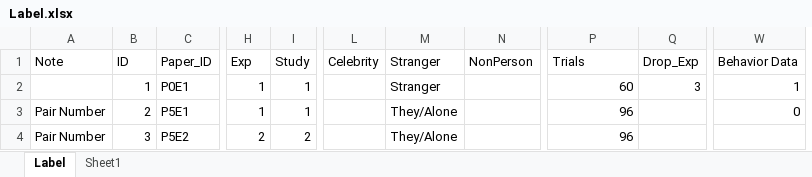
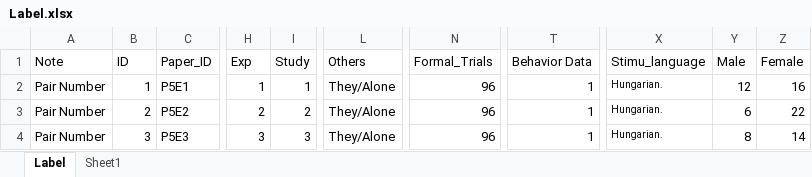
Before and after one commit to WangOldBig/SPE_Database, an Excel workbook: Label.xlsx, sheet Label, drawn as a sheet; only a part is shown, gaps mark what is left out; values as stored, in another font and other column widths than the file's, no borders; removed rows and columns are numbered as before the commit, all else as after; the diff covers the shown part only; the diff names each change by its address in the sheet, - before the commit and + after, or states it on an @@ line.

Commit message:
Updata Label

```diff
--- a/Label.xlsx (sheet Label)
+++ b/Label.xlsx (sheet Label)
-column L (Celebrity), empty
-column N (NonPerson), empty
-column Q (Drop_Exp), row 2: 3
+column X (Stimu_language), rows 2-4: all Hungarian.
+column Y (Male), rows 2-4: 12 | 6 | 8
+column Z (Female), rows 2-4: 16 | 22 | 14
-L1: Stranger
+L1: Others
-N1: Trials
+N1: Formal_Trials
-A2 (Note): (empty)
+A2 (Note): Pair Number
-C2 (Paper_ID): P0E1
+C2 (Paper_ID): P5E1
-L2 (Others): Stranger
+L2 (Others): They/Alone
-N2 (Formal_Trials): 60
+N2 (Formal_Trials): 96
-C3 (Paper_ID): P5E1
+C3 (Paper_ID): P5E2
-H3 (Exp): 1
+H3 (Exp): 2
-I3 (Study): 1
+I3 (Study): 2
-T3 (Behavior Data): 0
+T3 (Behavior Data): 1
-C4 (Paper_ID): P5E2
+C4 (Paper_ID): P5E3
-H4 (Exp): 2
+H4 (Exp): 3
-I4 (Study): 2
+I4 (Study): 3
-T4 (Behavior Data): (empty)
+T4 (Behavior Data): 1
```
Also changed, not shown: 3 added rows, 4 removed rows and 205 edited cells elsewhere in this sheet, sheet Sheet1, formulas that keep their value, charts or pictures.
